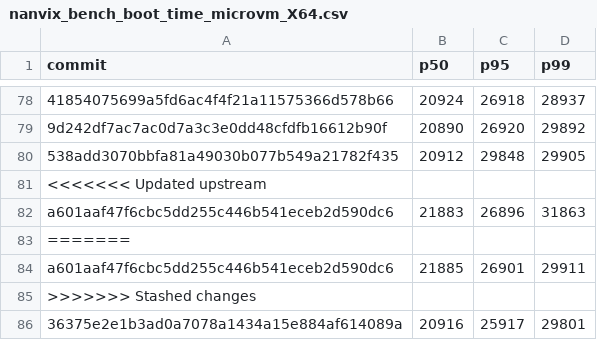
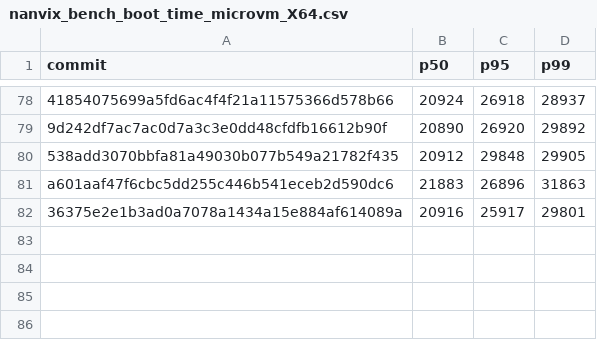
Before and after one commit to nanvix/nanvix, a CSV file: data/baremetal/nanvix_bench_boot_time_microvm_X64.csv, drawn as a sheet; only a part is shown, gaps mark what is left out; the diff names each change by its address in the sheet, - before the commit and + after, or states it on an @@ line.

```diff
--- a/data/baremetal/nanvix_bench_boot_time_microvm_X64.csv
+++ b/data/baremetal/nanvix_bench_boot_time_microvm_X64.csv
-row 81: <<<<<<< Updated upstream
-row 83: =======
-row 84: a601aaf47f6cbc5dd255c446b541eceb2d590dc6 | 21885 | 26901 | 29911
-row 85: >>>>>>> Stashed changes
```
Also changed, not shown: data/baremetal/nanvix_bench_cold_start_hyperlight_X64.csv, data/baremetal/nanvix_bench_cold_start_l2_microvm_X64.csv, 16 other files.
